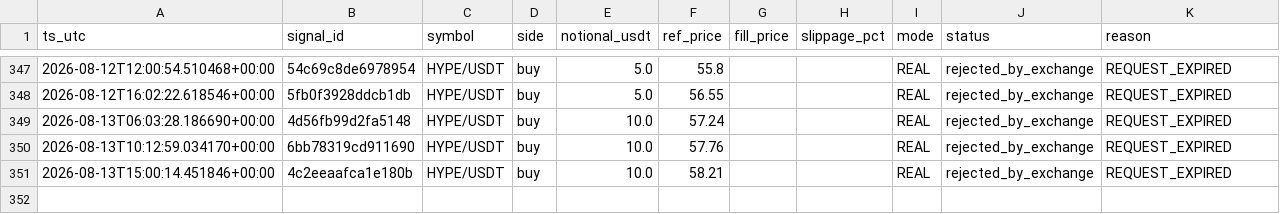
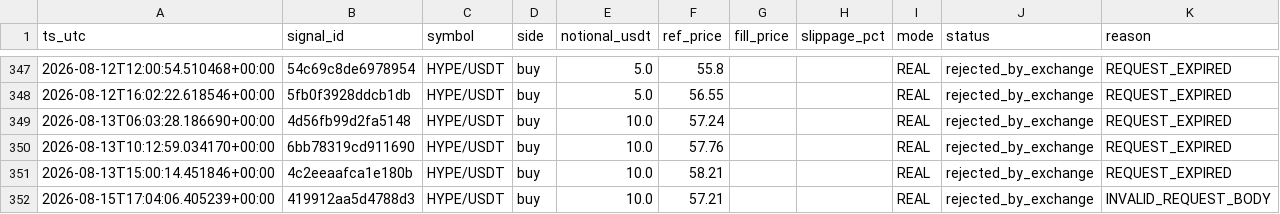
Before and after one commit to neliocastro/crypto-signal-bot, a CSV file: state/orders_executed.csv, drawn as a sheet; only a part is shown, gaps mark what is left out.

```diff
--- a/state/orders_executed.csv
+++ b/state/orders_executed.csv
@@ -351 +351,2 @@ ts_utc,signal_id,symbol,side,notional_usdt,ref_price,fill_price,slippage_pct,mod
 2026-08-13T15:00:14.451846+00:00,4c2eeaafca1e180b,HYPE/USDT,buy,10.0,58.21,,,REAL,rejected_by_exchange,REQUEST_EXPIRED
+2026-08-15T17:04:06.405239+00:00,419912aa5d4788d3,HYPE/USDT,buy,10.0,57.21,,,REAL,rejected_by_exchange,INVALID_REQUEST_BODY
```
Also changed, not shown: 4 other files.
